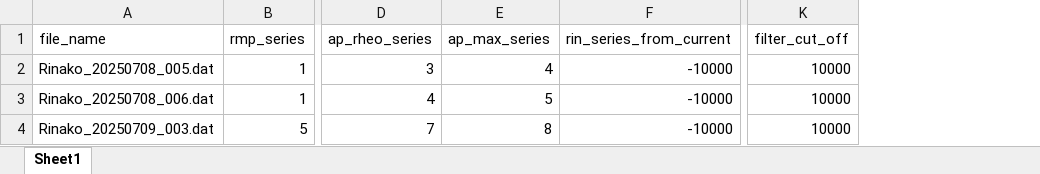
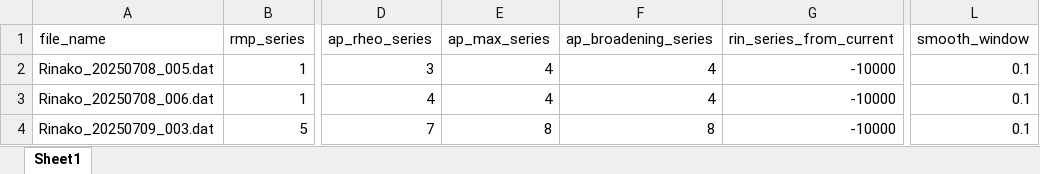
Before and after one commit to HallermannLab/CC_eval, an Excel workbook: example metadata.xlsx, sheet Sheet1, drawn as a sheet; only a part is shown, gaps mark what is left out; values as stored, in another font and other column widths than the file's, no borders; removed rows and columns are numbered as before the commit, all else as after; the diff names each change by its address in the sheet, - before the commit and + after, or states it on an @@ line.

Commit message:
updated example metadata.xlsx and corrections in README.md

```diff
--- a/example metadata.xlsx (sheet Sheet1)
+++ b/example metadata.xlsx (sheet Sheet1)
+column F (ap_broadening_series), rows 2-4: 4 | 4 | 8
-column K (filter_cut_off), rows 2-4: all 10000
+column L (smooth_window), rows 2-4: all 0.1
-E3 (ap_max_series): 5
+E3 (ap_max_series): 4
```
Also changed, not shown: 1 other file.
